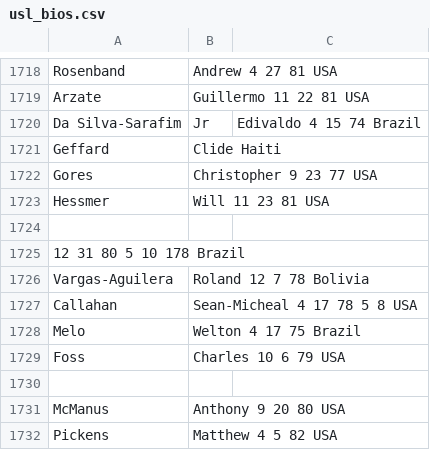
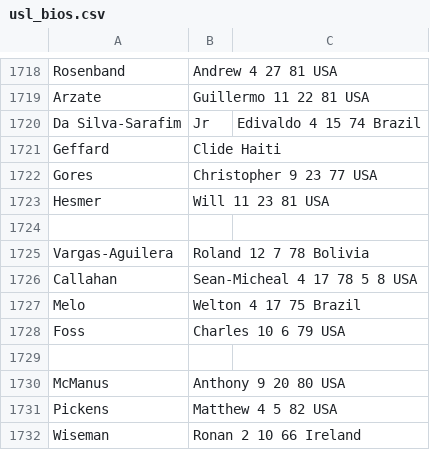
Before and after one commit to SoccerStatsUS/soccerdata, a CSV file: data/people/usl_bios.csv, drawn as a sheet; only a part is shown, gaps mark what is left out; the shorter side is filled out with more unchanged rows.

```diff
--- a/data/people/usl_bios.csv
+++ b/data/people/usl_bios.csv
@@ -1722,5 +1722,4 @@ Geffard, Clide								Haiti
 Gores, Christopher	9	23	77					USA
-Hessmer, Will	11	23	81					USA
+Hesmer, Will	11	23	81					USA
 								
-	12	31	80		5	10	178	Brazil
 Vargas-Aguilera, Roland	12	7	78					Bolivia
```
Also changed, not shown: data/stats/partial_stats.csv, 2 other files.
